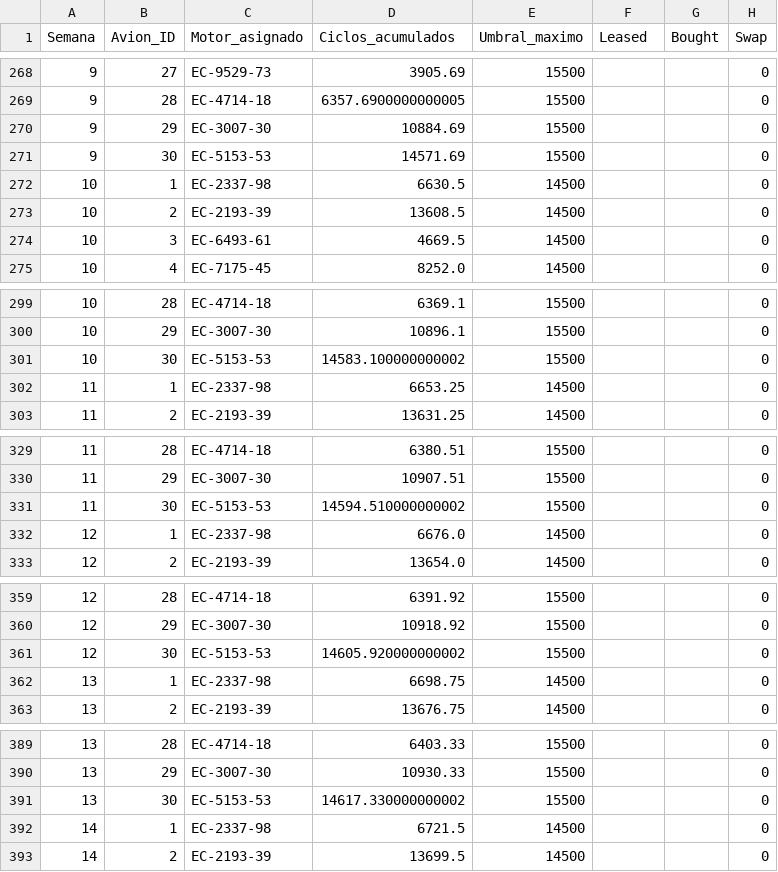
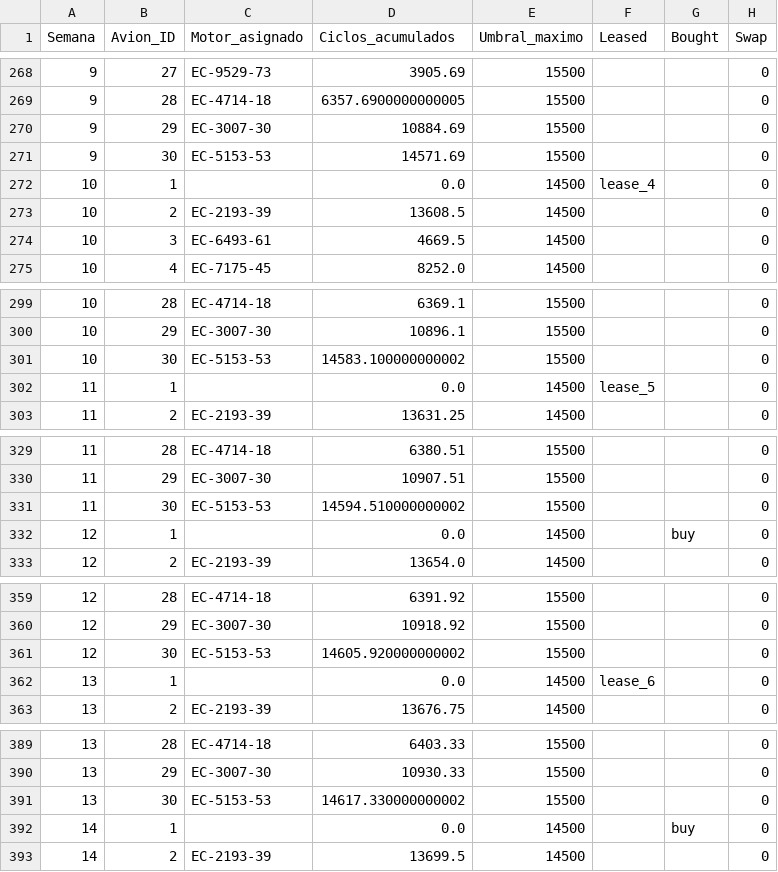
Before and after one commit to abignotti/Capstone_entera_mixta, a CSV file: processed_data/plane_weekly_status.csv, drawn as a sheet; only a part is shown, gaps mark what is left out; the diff covers the shown part only.

```diff
--- a/processed_data/plane_weekly_status.csv
+++ b/processed_data/plane_weekly_status.csv
@@ -271,3 +271,3 @@ Semana,Avion_ID,Motor_asignado,Ciclos_acumulados,Umbral_maximo,Leased,Bought,Swa
 9,30,EC-5153-53,14571.69,15500,,,0
-10,1,EC-2337-98,6630.5,14500,,,0
+10,1,,0.0,14500,lease_4,,0
 10,2,EC-2193-39,13608.5,14500,,,0
@@ -301,3 +301,3 @@ Semana,Avion_ID,Motor_asignado,Ciclos_acumulados,Umbral_maximo,Leased,Bought,Swa
 10,30,EC-5153-53,14583.100000000002,15500,,,0
-11,1,EC-2337-98,6653.25,14500,,,0
+11,1,,0.0,14500,lease_5,,0
 11,2,EC-2193-39,13631.25,14500,,,0
@@ -331,3 +331,3 @@ Semana,Avion_ID,Motor_asignado,Ciclos_acumulados,Umbral_maximo,Leased,Bought,Swa
 11,30,EC-5153-53,14594.510000000002,15500,,,0
-12,1,EC-2337-98,6676.0,14500,,,0
+12,1,,0.0,14500,,buy,0
 12,2,EC-2193-39,13654.0,14500,,,0
@@ -361,3 +361,3 @@ Semana,Avion_ID,Motor_asignado,Ciclos_acumulados,Umbral_maximo,Leased,Bought,Swa
 12,30,EC-5153-53,14605.920000000002,15500,,,0
-13,1,EC-2337-98,6698.75,14500,,,0
+13,1,,0.0,14500,lease_6,,0
 13,2,EC-2193-39,13676.75,14500,,,0
@@ -391,3 +391,3 @@ Semana,Avion_ID,Motor_asignado,Ciclos_acumulados,Umbral_maximo,Leased,Bought,Swa
 13,30,EC-5153-53,14617.330000000002,15500,,,0
-14,1,EC-2337-98,6721.5,14500,,,0
+14,1,,0.0,14500,,buy,0
 14,2,EC-2193-39,13699.5,14500,,,0
```
Also changed, not shown: 58 edited cells elsewhere in this file, processed_data/weekly_report.csv, 1 other file.
